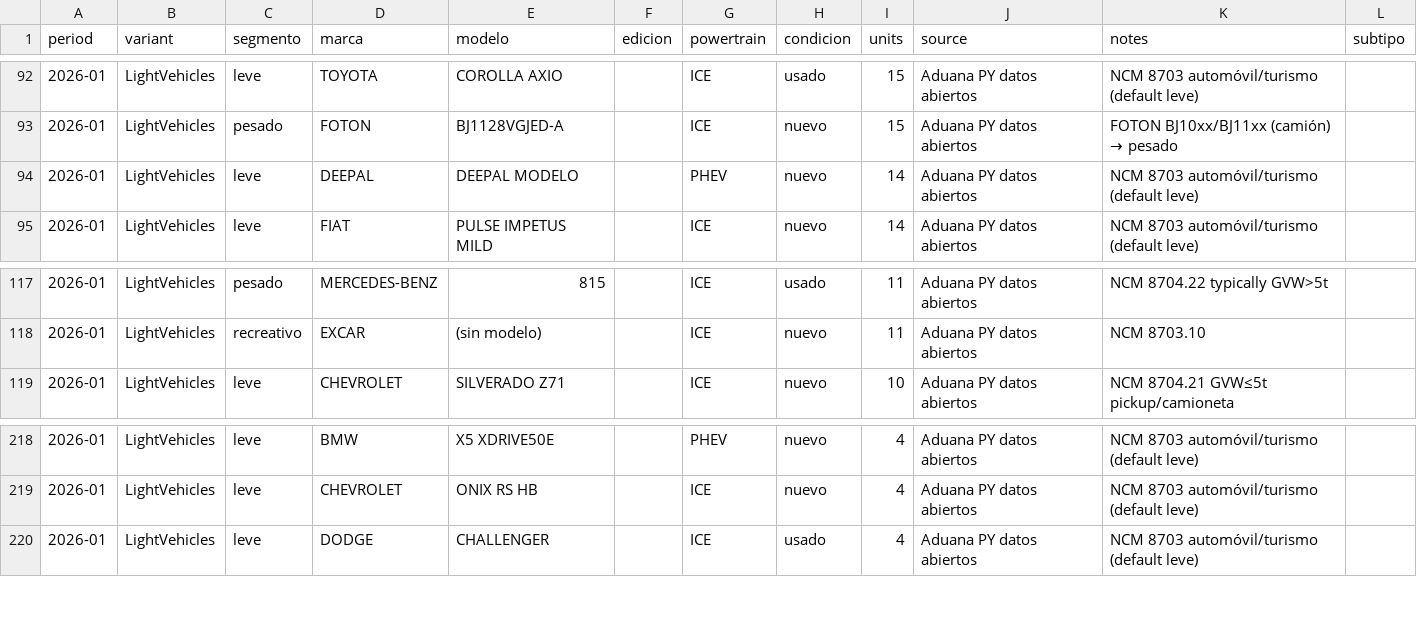
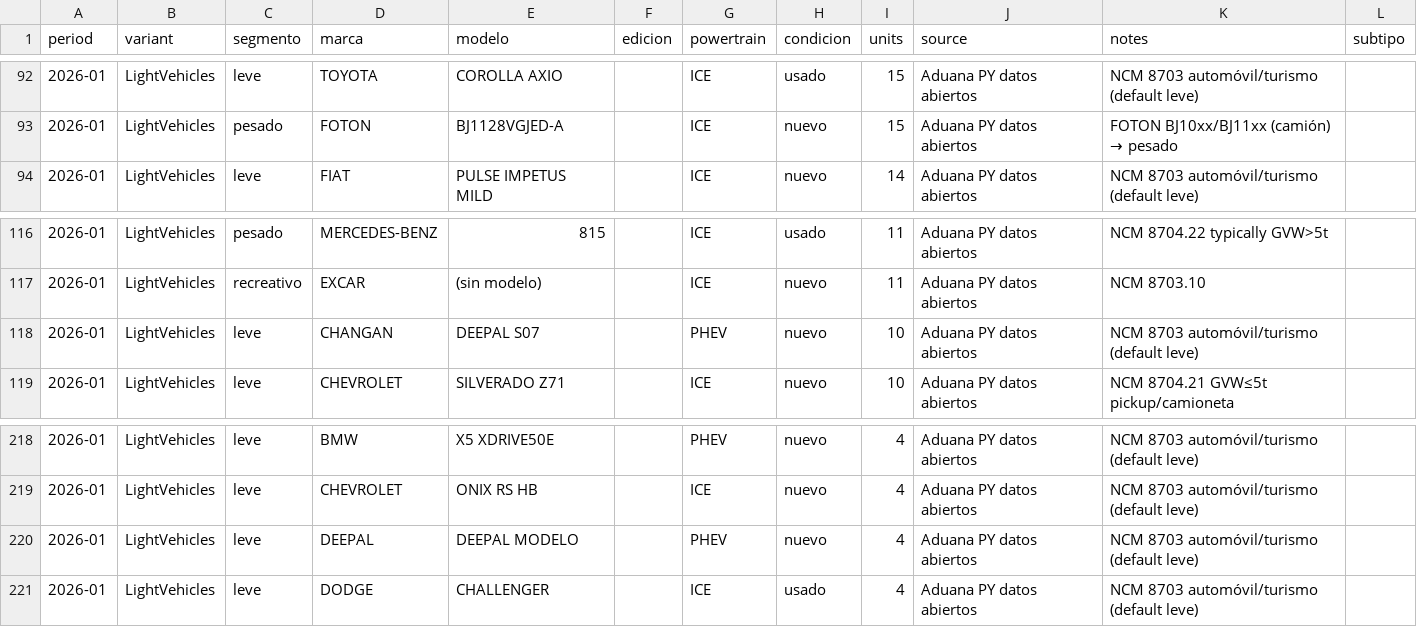
Before and after one commit to ParaguaianMax/paraguay-ev-market, a CSV file: data/models/2026-01.csv, drawn as a sheet; only a part is shown, gaps mark what is left out.

Commit message:
data: Deepal 'DEEPAL MODELO' lines whose text says S07 -> CHANGAN DEEPAL S07 (44u, 2026-01..08, PHEV unchanged); subtipo REEV where text says REEV: Deepal S07 2025-06, 2026-04/07/08/09, S05 2026-08/09, ICAUR V27 2026-05/07/09, 03T LUXURY 2026-07/09; Max 2026-11-02; audit

```diff
--- a/data/models/2026-01.csv
+++ b/data/models/2026-01.csv
@@ -93,3 +93,2 @@ period,variant,segmento,marca,modelo,edicion,powertrain,condicion,units,source,n
 2026-01,LightVehicles,pesado,FOTON,BJ1128VGJED-A,,ICE,nuevo,15,Aduana PY datos abiertos,FOTON BJ10xx/BJ11xx (camión) → pesado,
-2026-01,LightVehicles,leve,DEEPAL,DEEPAL MODELO,,PHEV,nuevo,14,Aduana PY datos abiertos,NCM 8703 automóvil/turismo (default leve),
 2026-01,LightVehicles,leve,FIAT,PULSE IMPETUS MILD,,ICE,nuevo,14,Aduana PY datos abiertos,NCM 8703 automóvil/turismo (default leve),
@@ -118,2 +117,3 @@ period,variant,segmento,marca,modelo,edicion,powertrain,condicion,units,source,n
 2026-01,LightVehicles,recreativo,EXCAR,(sin modelo),,ICE,nuevo,11,Aduana PY datos abiertos,NCM 8703.10,
+2026-01,LightVehicles,leve,CHANGAN,DEEPAL S07,,PHEV,nuevo,10,Aduana PY datos abiertos,NCM 8703 automóvil/turismo (default leve),
 2026-01,LightVehicles,leve,CHEVROLET,SILVERADO Z71,,ICE,nuevo,10,Aduana PY datos abiertos,NCM 8704.21 GVW≤5t pickup/camioneta,
@@ -219,2 +219,3 @@ period,variant,segmento,marca,modelo,edicion,powertrain,condicion,units,source,n
 2026-01,LightVehicles,leve,CHEVROLET,ONIX RS HB,,ICE,nuevo,4,Aduana PY datos abiertos,NCM 8703 automóvil/turismo (default leve),
+2026-01,LightVehicles,leve,DEEPAL,DEEPAL MODELO,,PHEV,nuevo,4,Aduana PY datos abiertos,NCM 8703 automóvil/turismo (default leve),
 2026-01,LightVehicles,leve,DODGE,CHALLENGER,,ICE,usado,4,Aduana PY datos abiertos,NCM 8703 automóvil/turismo (default leve),
```
Also changed, not shown: data/models/2026-02.csv, data/models/2026-04.csv, 7 other files.
